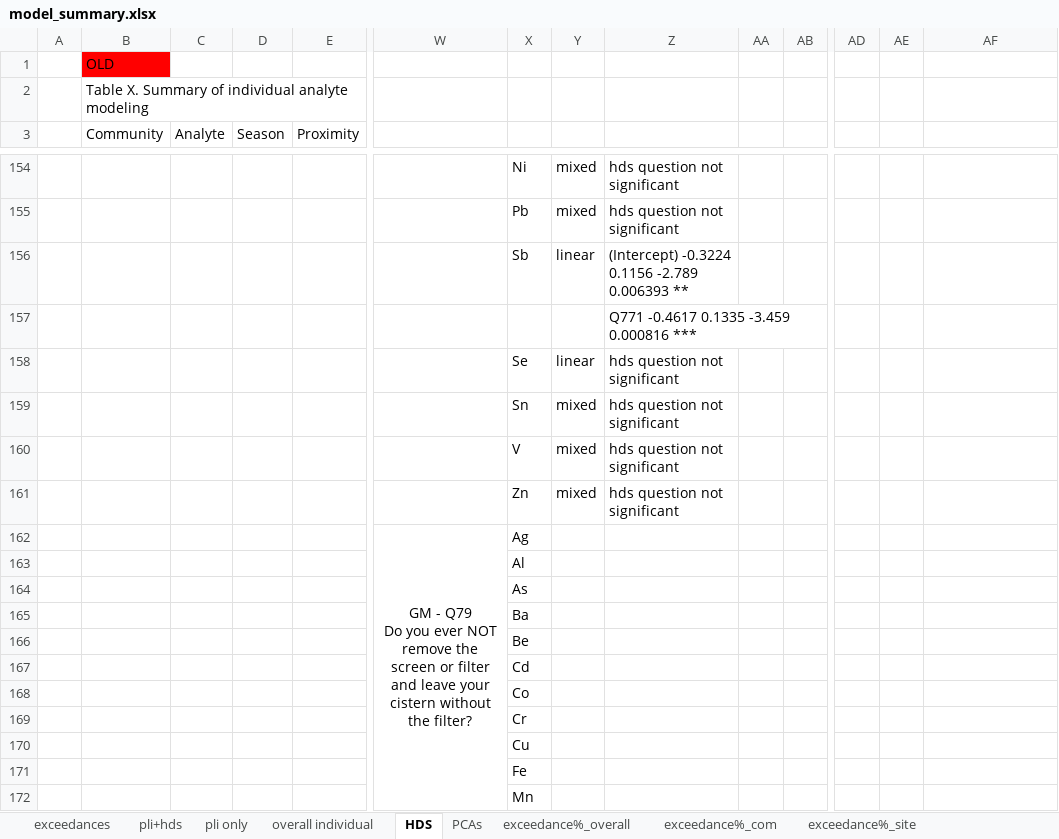
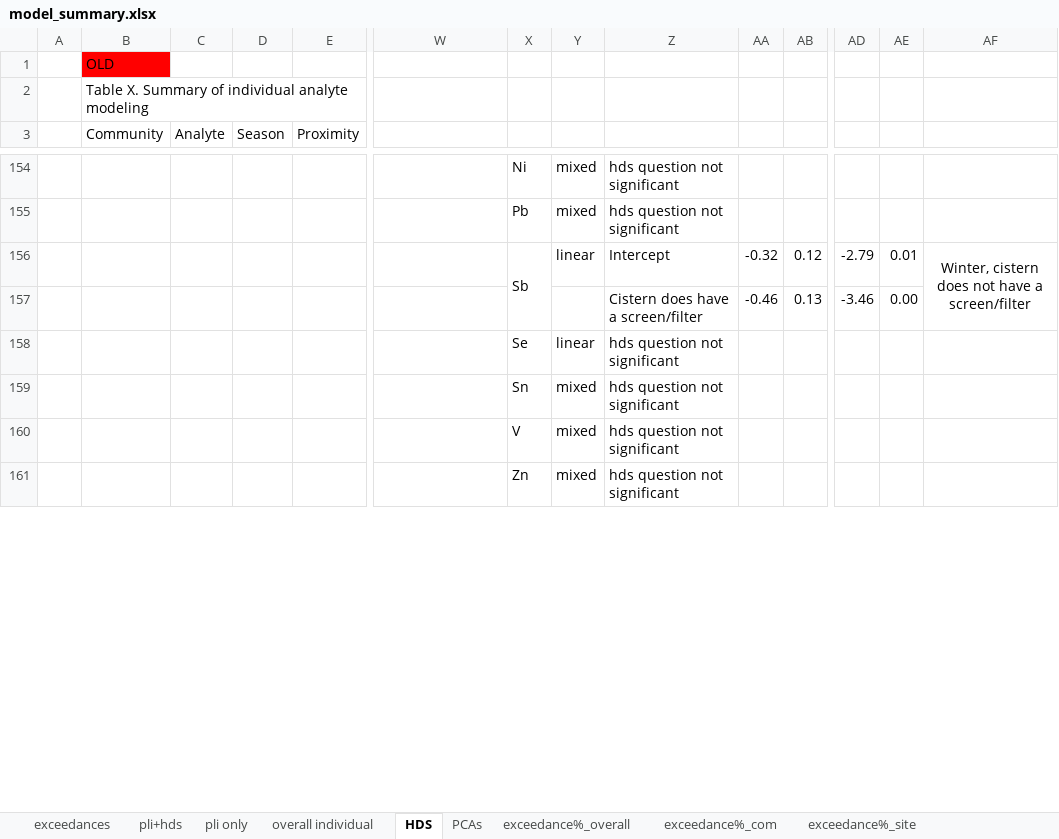
Before and after one commit to GChukwuonye/project-harvest, an Excel workbook: Figures/summaries_csvs/model_summary.xlsx, sheet HDS, drawn as a sheet; only a part is shown, gaps mark what is left out; values as stored, in another font and other column widths than the file's, no borders; removed rows and columns are numbered as before the commit, all else as after; rows hold the shown columns only; ↵ is a line break in a cell; the diff covers the shown part only; the diff names each change by its address in the sheet, - before the commit and + after, or states it on an @@ line.

Commit message:
hds indivudal models

```diff
--- a/Figures/summaries_csvs/model_summary.xlsx (sheet HDS)
+++ b/Figures/summaries_csvs/model_summary.xlsx (sheet HDS)
-row 156:  |  |  |  |  |  | Sb | linear | (Intercept) -0.3224 0.1156 -2.789 0.006393 **
-row 157:  |  |  |  |  |  |  |  | Q771 -0.4617 0.1335 -3.459 0.000816 ***
+row 156:  |  |  |  |  |  | Sb | linear | Intercept | -0.32 | 0.12 | -2.79 | 0.01 | Winter, cistern does not have a screen/filter
+row 157:  |  |  |  |  |  |  |  | Cistern does have a screen/filter | -0.46 | 0.13 | -3.46 | 0.00
-row 162:  |  |  |  |  | GM - Q79 ↵ Do you ever NOT remove the screen or filter and leave your cistern without the filter? | Ag
-row 163:  |  |  |  |  |  | Al
-row 164:  |  |  |  |  |  | As
-row 165:  |  |  |  |  |  | Ba
-row 166:  |  |  |  |  |  | Be
-row 167:  |  |  |  |  |  | Cd
-row 168:  |  |  |  |  |  | Co
-row 169:  |  |  |  |  |  | Cr
-row 170:  |  |  |  |  |  | Cu
-row 171:  |  |  |  |  |  | Fe
-row 172:  |  |  |  |  |  | Mn
```
Also changed, not shown: 31 added rows, 37 removed rows and 7 edited cells elsewhere in this sheet, 3 other files.
